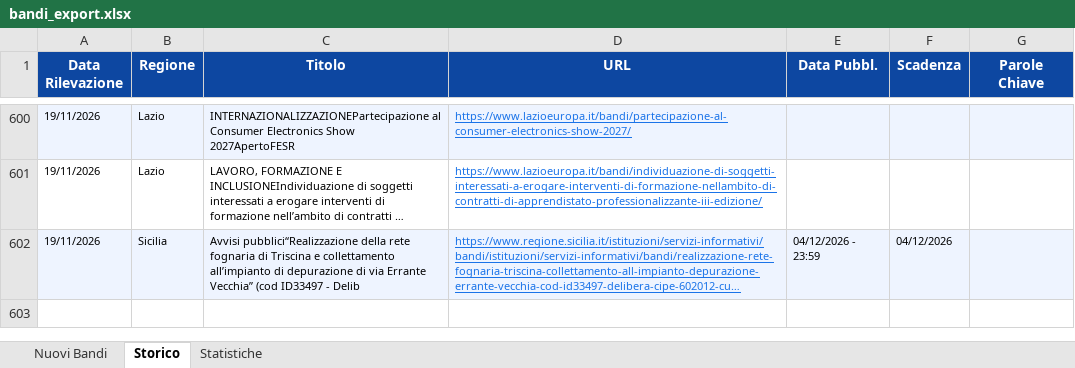
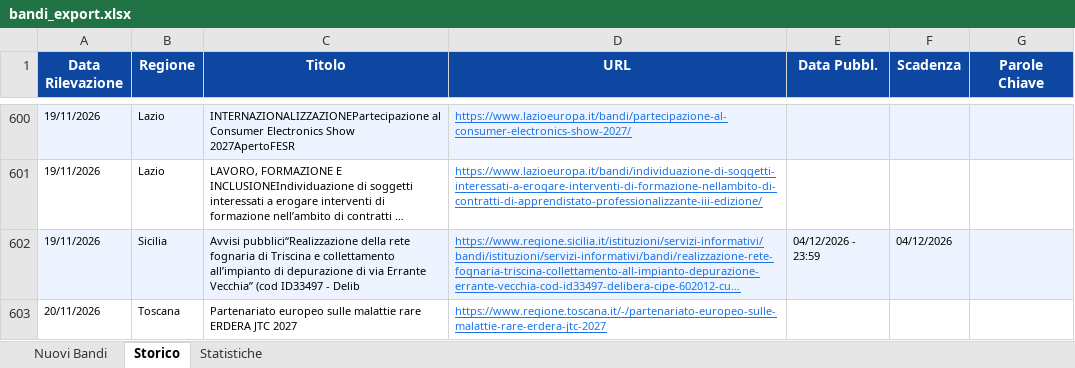
Before and after one commit to cdalvise/bandi-monitor, an Excel workbook: data/bandi_export.xlsx, sheet Storico, drawn as a sheet; only a part is shown, gaps mark what is left out; long unchanged cells end in …; values as stored, in another font and other column widths than the file's, no borders; the diff names each change by its address in the sheet, - before the commit and + after, or states it on an @@ line.

```diff
--- a/data/bandi_export.xlsx (sheet Storico)
+++ b/data/bandi_export.xlsx (sheet Storico)
+row 603: 20/11/2026 | Toscana | Partenariato europeo sulle malattie rare ERDERA JTC 2027 | https://www.regione.toscana.it/-/partenariato-europeo-sulle-malattie-rare-erdera-jtc-2027
```
Also changed, not shown: sheet Nuovi Bandi, sheet Statistiche, 1 other file.
